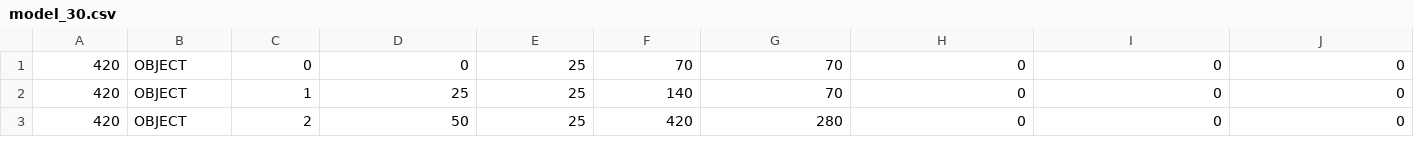
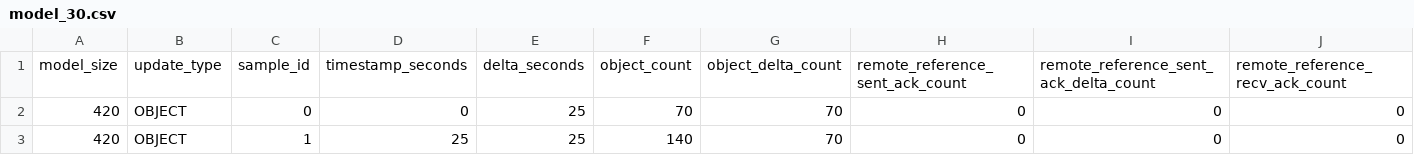
Before and after one commit to imbur/paper-utility-scripts, a CSV file: sttt-cps-query/model-logs/model_30.csv, drawn as a sheet; only a part is shown; the shorter side is filled out with more unchanged rows; rows hold the shown columns only; the diff names each change by its address in the sheet, - before the commit and + after, or states it on an @@ line.

```diff
--- a/sttt-cps-query/model-logs/model_30.csv
+++ b/sttt-cps-query/model-logs/model_30.csv
+row 1: model_size | update_type | sample_id | timestamp_seconds | delta_seconds | object_count | object_delta_count | remote_reference_sent_ack_count | remote_reference_sent_ack_delta_count | remote_reference_recv_ack_count
```
Also changed, not shown: sttt-cps-query/model-logs/model_300.csv, sttt-cps-query/model-logs/model_3000.csv, 1 other file.
